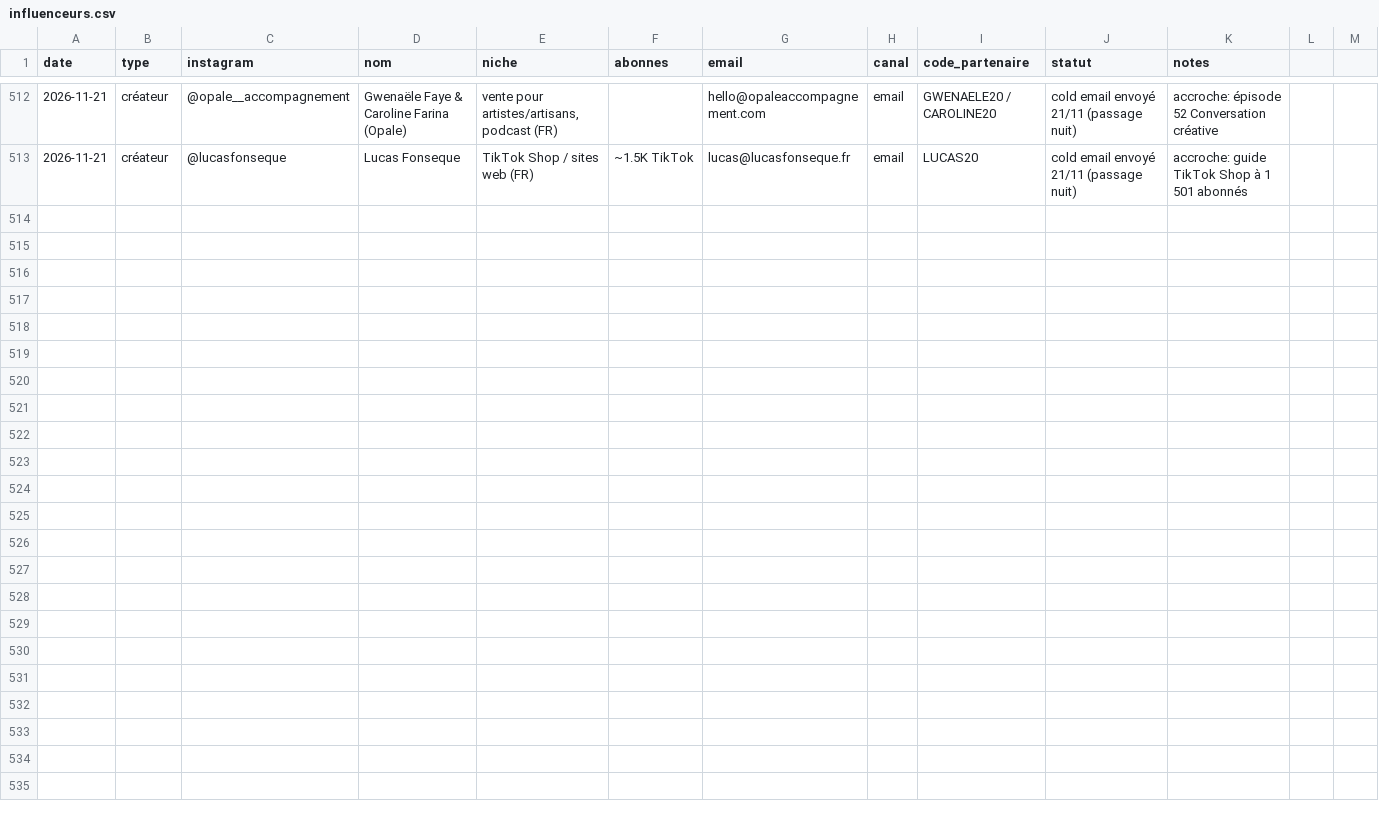
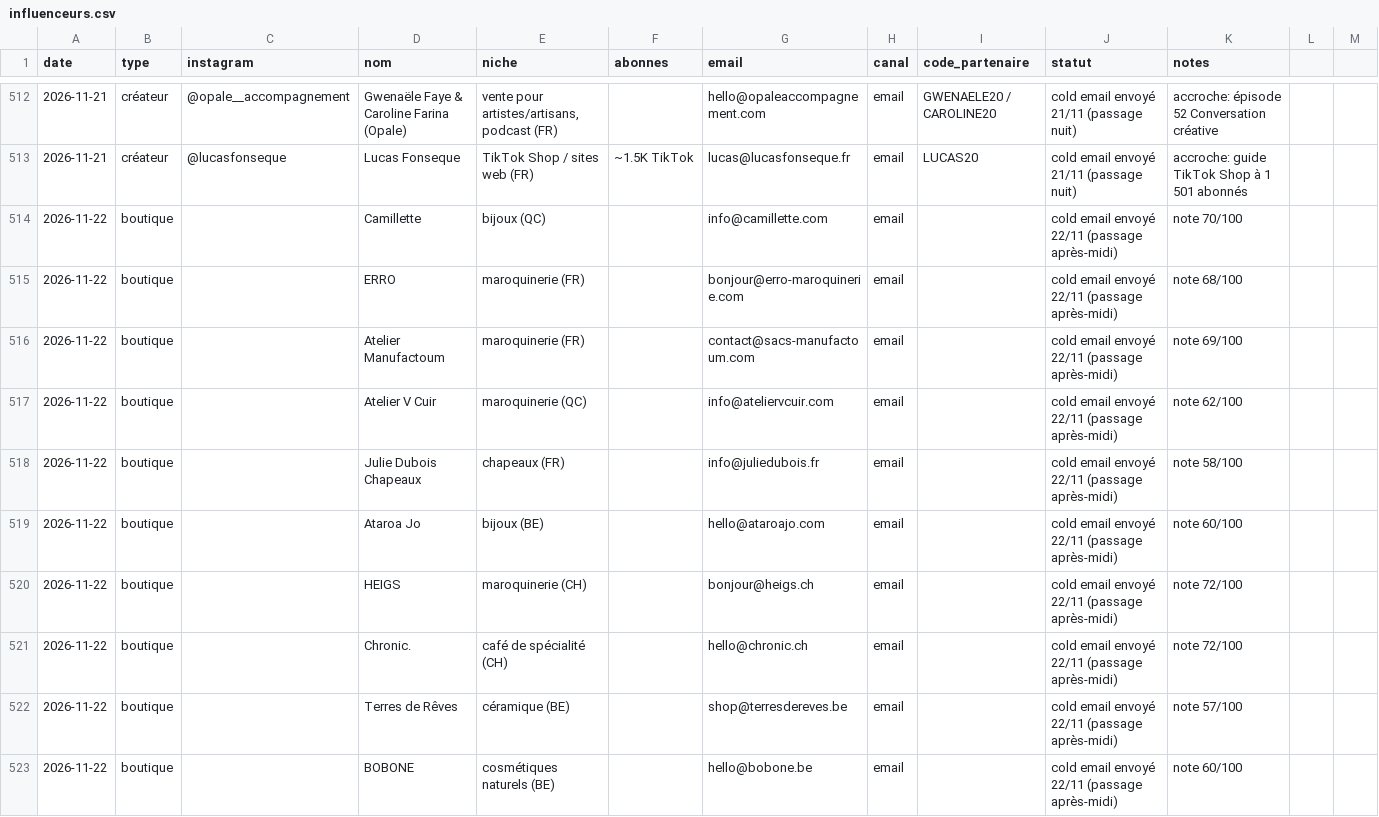
Before and after one commit to storescoreaudit-cmyk/storescore-audit.github.io, a CSV file: influenceurs.csv, drawn as a sheet; only a part is shown, gaps mark what is left out; the diff covers the shown part only.

```diff
--- a/influenceurs.csv
+++ b/influenceurs.csv
@@ -513 +513,11 @@ date,type,instagram,nom,niche,abonnes,email,canal,code_partenaire,statut,notes
 2026-11-21,créateur,@lucasfonseque,Lucas Fonseque,TikTok Shop / sites web (FR),~1.5K TikTok,lucas@lucasfonseque.fr,email,LUCAS20,cold email envoyé 21/11 (passage nuit),accroche: guide TikTok Shop à 1 501 abonnés
+2026-11-22,boutique,,Camillette,bijoux (QC),,info@camillette.com,email,,cold email envoyé 22/11 (passage après-midi),note 70/100
+2026-11-22,boutique,,ERRO,maroquinerie (FR),,bonjour@erro-maroquinerie.com,email,,cold email envoyé 22/11 (passage après-midi),note 68/100
+2026-11-22,boutique,,Atelier Manufactoum,maroquinerie (FR),,contact@sacs-manufactoum.com,email,,cold email envoyé 22/11 (passage après-midi),note 69/100
+2026-11-22,boutique,,Atelier V Cuir,maroquinerie (QC),,info@ateliervcuir.com,email,,cold email envoyé 22/11 (passage après-midi),note 62/100
+2026-11-22,boutique,,Julie Dubois Chapeaux,chapeaux (FR),,info@juliedubois.fr,email,,cold email envoyé 22/11 (passage après-midi),note 58/100
+2026-11-22,boutique,,Ataroa Jo,bijoux (BE),,hello@ataroajo.com,email,,cold email envoyé 22/11 (passage après-midi),note 60/100
+2026-11-22,boutique,,HEIGS,maroquinerie (CH),,bonjour@heigs.ch,email,,cold email envoyé 22/11 (passage après-midi),note 72/100
+2026-11-22,boutique,,Chronic.,café de spécialité (CH),,hello@chronic.ch,email,,cold email envoyé 22/11 (passage après-midi),note 72/100
+2026-11-22,boutique,,Terres de Rêves,céramique (BE),,shop@terresdereves.be,email,,cold email envoyé 22/11 (passage après-midi),note 57/100
+2026-11-22,boutique,,BOBONE,cosmétiques naturels (BE),,hello@bobone.be,email,,cold email envoyé 22/11 (passage après-midi),note 60/100
```
Also changed, not shown: 10 added rows elsewhere in this file.
